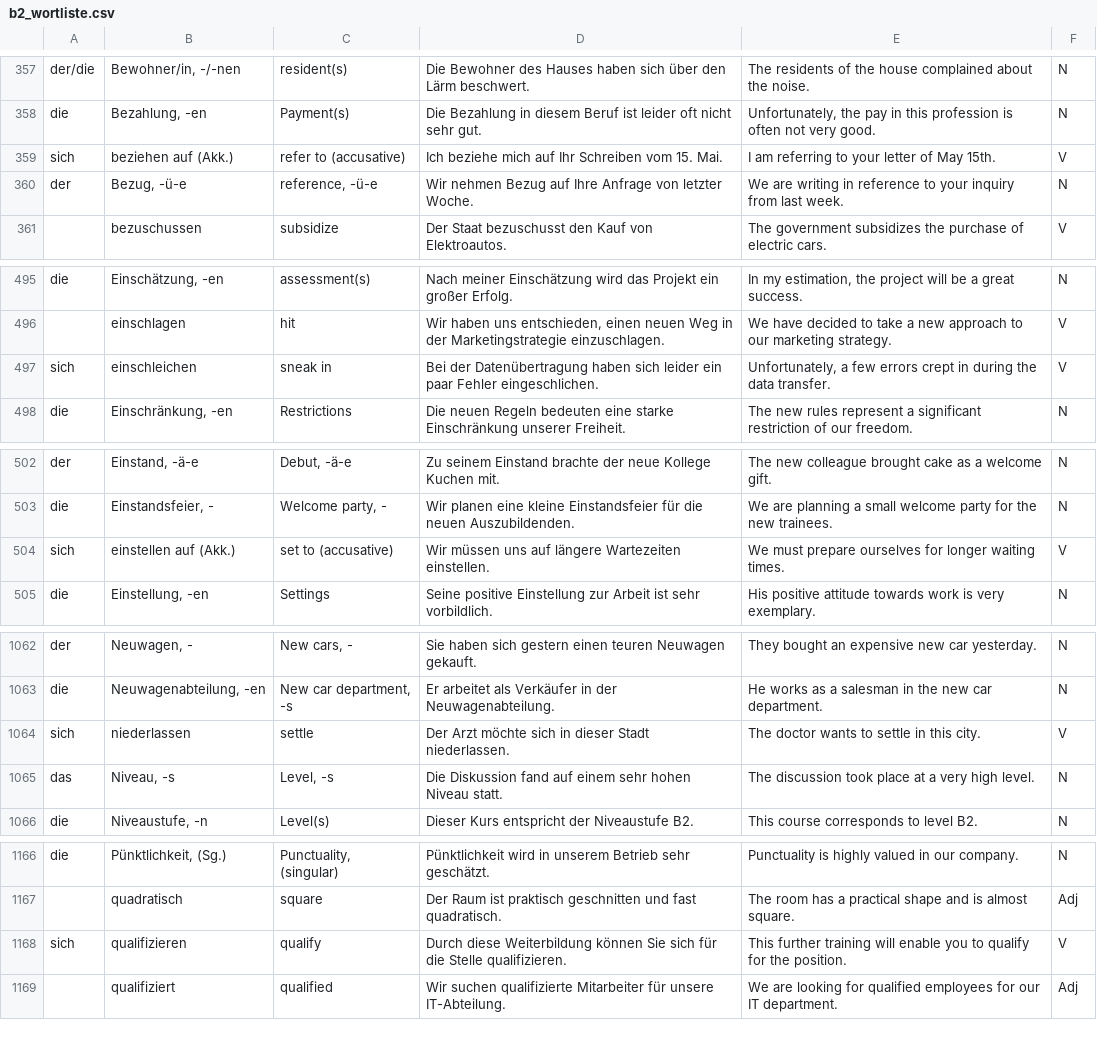
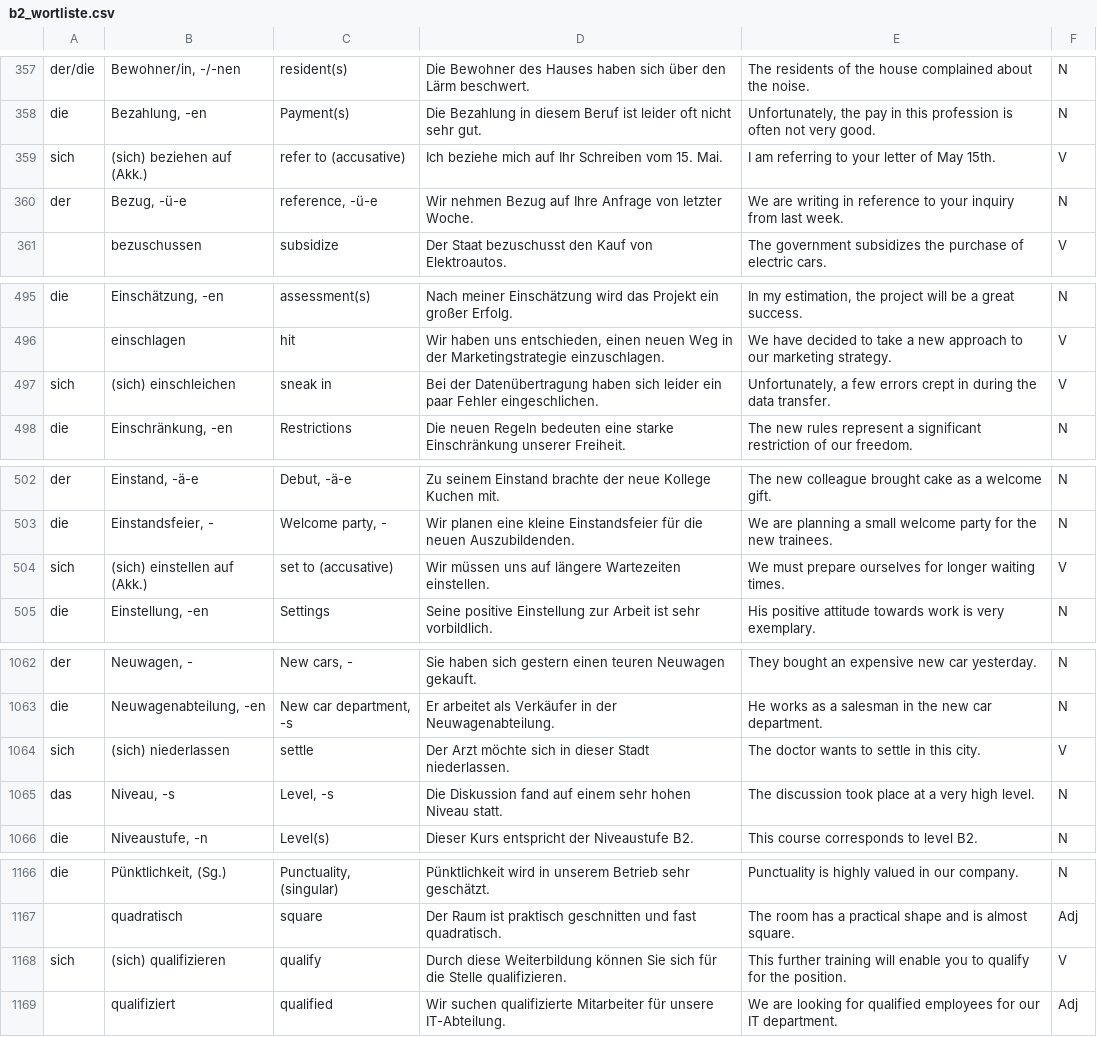
Before and after one commit to abulhawa/german-master-2, a CSV file: app/src/main/assets/b2_wortliste.csv, drawn as a sheet; only a part is shown, gaps mark what is left out; the diff covers the shown part only.

```diff
--- a/app/src/main/assets/b2_wortliste.csv
+++ b/app/src/main/assets/b2_wortliste.csv
@@ -358,3 +358,3 @@ der/die,"Bewohner/in, -/-nen",resident(s),Die Bewohner des Hauses haben sich üb
 die,"Bezahlung, -en",Payment(s),Die Bezahlung in diesem Beruf ist leider oft nicht sehr gut.,"Unfortunately, the pay in this profession is often not very good.",N
-sich,beziehen auf (Akk.),refer to (accusative),Ich beziehe mich auf Ihr Schreiben vom 15. Mai.,I am referring to your letter of May 15th.,V
+sich,(sich) beziehen auf (Akk.),refer to (accusative),Ich beziehe mich auf Ihr Schreiben vom 15. Mai.,I am referring to your letter of May 15th.,V
 der,"Bezug, -ü-e","reference, -ü-e",Wir nehmen Bezug auf Ihre Anfrage von letzter Woche.,We are writing in reference to your inquiry from last week.,N
@@ -496,3 +496,3 @@ die,"Einschätzung, -en",assessment(s),Nach meiner Einschätzung wird das Projek
 ,einschlagen,hit,"Wir haben uns entschieden, einen neuen Weg in der Marketingstrategie einzuschlagen.",We have decided to take a new approach to our marketing strategy.,V
-sich,einschleichen,sneak in,Bei der Datenübertragung haben sich leider ein paar Fehler eingeschlichen.,"Unfortunately, a few errors crept in during the data transfer.",V
+sich,(sich) einschleichen,sneak in,Bei der Datenübertragung haben sich leider ein paar Fehler eingeschlichen.,"Unfortunately, a few errors crept in during the data transfer.",V
 die,"Einschränkung, -en",Restrictions,Die neuen Regeln bedeuten eine starke Einschränkung unserer Freiheit.,The new rules represent a significant restriction of our freedom.,N
@@ -503,3 +503,3 @@ der,"Einstand, -ä-e","Debut, -ä-e",Zu seinem Einstand brachte der neue Kollege
 die,"Einstandsfeier, -","Welcome party, -",Wir planen eine kleine Einstandsfeier für die neuen Auszubildenden.,We are planning a small welcome party for the new trainees.,N
-sich,einstellen auf (Akk.),set to (accusative),Wir müssen uns auf längere Wartezeiten einstellen.,We must prepare ourselves for longer waiting times.,V
+sich,(sich) einstellen auf (Akk.),set to (accusative),Wir müssen uns auf längere Wartezeiten einstellen.,We must prepare ourselves for longer waiting times.,V
 die,"Einstellung, -en",Settings,Seine positive Einstellung zur Arbeit ist sehr vorbildlich.,His positive attitude towards work is very exemplary.,N
@@ -1063,3 +1063,3 @@ der,"Neuwagen, -","New cars, -",Sie haben sich gestern einen teuren Neuwagen gek
 die,"Neuwagenabteilung, -en","New car department, -s",Er arbeitet als Verkäufer in der Neuwagenabteilung.,He works as a salesman in the new car department.,N
-sich,niederlassen,settle,Der Arzt möchte sich in dieser Stadt niederlassen.,The doctor wants to settle in this city.,V
+sich,(sich) niederlassen,settle,Der Arzt möchte sich in dieser Stadt niederlassen.,The doctor wants to settle in this city.,V
 das,"Niveau, -s","Level, -s",Die Diskussion fand auf einem sehr hohen Niveau statt.,The discussion took place at a very high level.,N
@@ -1167,3 +1167,3 @@ die,"Pünktlichkeit, (Sg.)","Punctuality, (singular)",Pünktlichkeit wird in uns
 ,quadratisch,square,Der Raum ist praktisch geschnitten und fast quadratisch.,The room has a practical shape and is almost square.,Adj
-sich,qualifizieren,qualify,Durch diese Weiterbildung können Sie sich für die Stelle qualifizieren.,This further training will enable you to qualify for the position.,V
+sich,(sich) qualifizieren,qualify,Durch diese Weiterbildung können Sie sich für die Stelle qualifizieren.,This further training will enable you to qualify for the position.,V
 ,qualifiziert,qualified,Wir suchen qualifizierte Mitarbeiter für unsere IT-Abteilung.,We are looking for qualified employees for our IT department.,Adj
```
Also changed, not shown: 1 added row and 27 edited cells elsewhere in this file.
